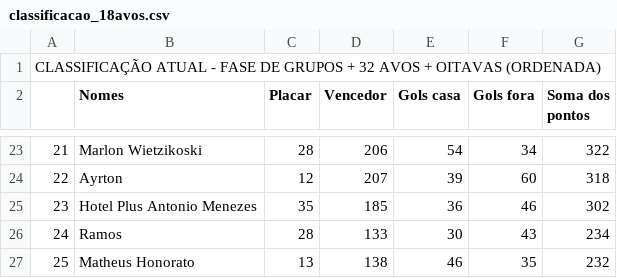
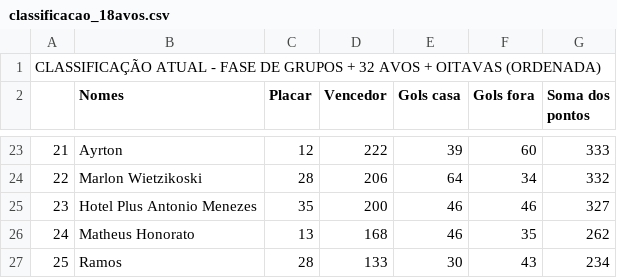
Before and after one commit to mazeta1910/THDFM-Bolao-Copa-do-Mundo, a CSV file: data/base/classificacao_18avos.csv, drawn as a sheet; only a part is shown, gaps mark what is left out; the diff covers the shown part only.

```diff
--- a/data/base/classificacao_18avos.csv
+++ b/data/base/classificacao_18avos.csv
@@ -23,5 +23,5 @@
-21;Marlon Wietzikoski;28;206;54;34;322;
-22;Ayrton;12;207;39;60;318;
-23;Hotel Plus Antonio Menezes;35;185;36;46;302;
-24;Ramos;28;133;30;43;234;
-25;Matheus Honorato;13;138;46;35;232;
+21;Ayrton;12;222;39;60;333;
+22;Marlon Wietzikoski;28;206;64;34;332;
+23;Hotel Plus Antonio Menezes;35;200;46;46;327;
+24;Matheus Honorato;13;168;46;35;262;
+25;Ramos;28;133;30;43;234;
```
Also changed, not shown: 96 edited cells elsewhere in this file, data/base/resultados.csv, data/fontes/palpites_penaltis.csv, 17 other files.
